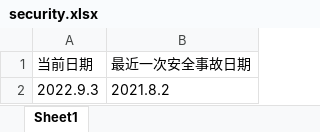
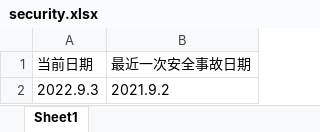
Before and after one commit to yellow369/nuxt-express-visualization, an Excel workbook: upload/security.xlsx, sheet Sheet1, drawn as a sheet; values as stored, in another font and other column widths than the file's, no borders; the diff names each change by its address in the sheet, - before the commit and + after, or states it on an @@ line.

```diff
--- a/upload/security.xlsx (sheet Sheet1)
+++ b/upload/security.xlsx (sheet Sheet1)
-B2: 2021.8.2
+B2: 2021.9.2
```
Also changed, not shown: 25 other files.
